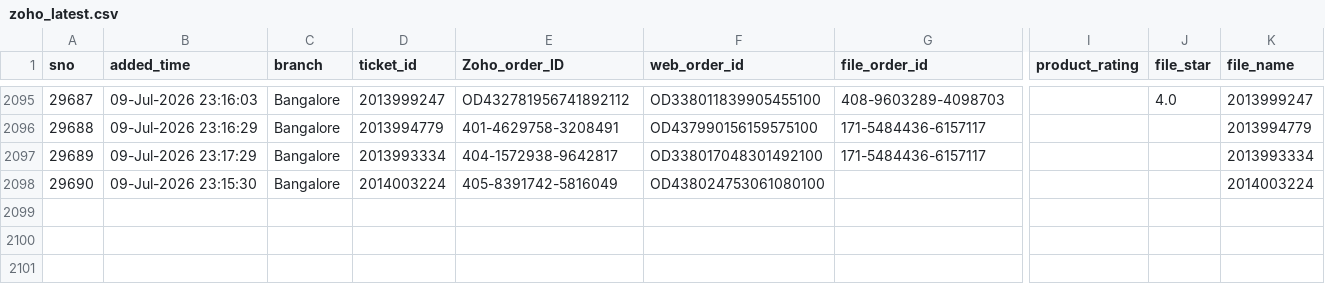
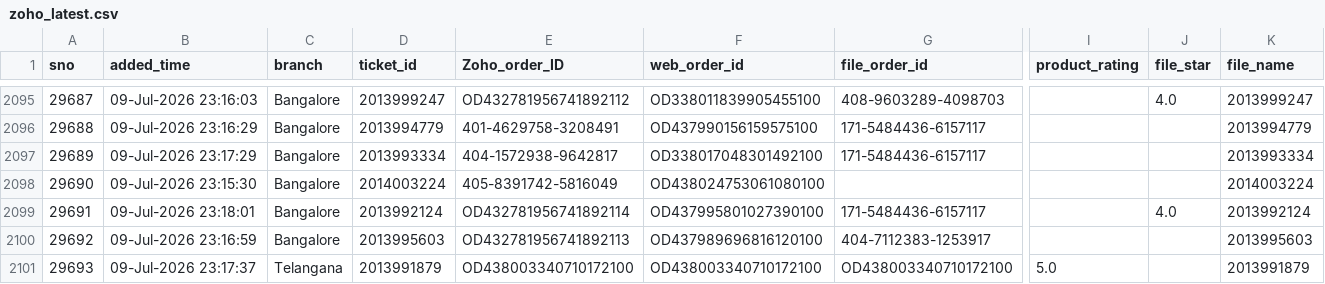
Before and after one commit to BobCantBuild/zoho-image-pipeline, a CSV file: data/zoho_latest.csv, drawn as a sheet; only a part is shown, gaps mark what is left out; rows hold the shown columns only; the diff names each change by its address in the sheet, - before the commit and + after, or states it on an @@ line.

Commit message:
auto: update dashboard data — 2100 records [2026-07-11 12:05]

```diff
--- a/data/zoho_latest.csv
+++ b/data/zoho_latest.csv
+row 2099: 29691 | 09-Jul-2026 23:18:01 | Bangalore | 2013992124 | OD432781956741892114 | OD437995801027390100 | 171-5484436-6157117 |  | 4.0 | 2013992124
+row 2100: 29692 | 09-Jul-2026 23:16:59 | Bangalore | 2013995603 | OD432781956741892113 | OD437989696816120100 | 404-7112383-1253917 |  |  | 2013995603
+row 2101: 29693 | 09-Jul-2026 23:17:37 | Telangana | 2013991879 | OD438003340710172100 | OD438003340710172100 | OD438003340710172100 | 5.0 |  | 2013991879
```
